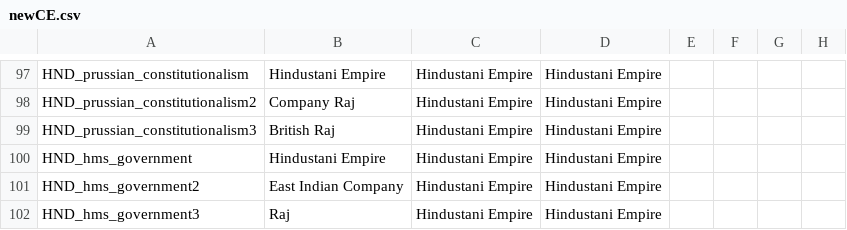
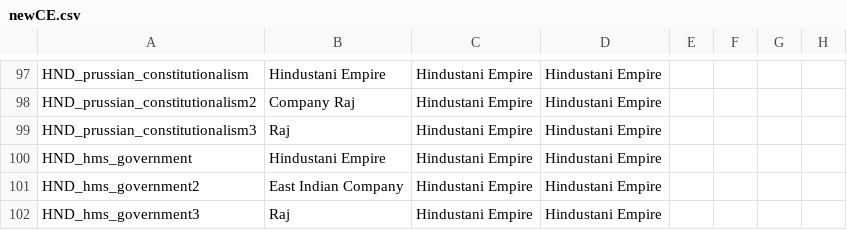
Before and after one commit to koval4/concert-of-europe, a CSV file: CoE/localisation/newCE.csv, drawn as a sheet; only a part is shown, gaps mark what is left out; the diff names each change by its address in the sheet, - before the commit and + after, or states it on an @@ line.

```diff
--- a/CoE/localisation/newCE.csv
+++ b/CoE/localisation/newCE.csv
-B99: British Raj
+B99: Raj
```
Also changed, not shown: 21 other files.
